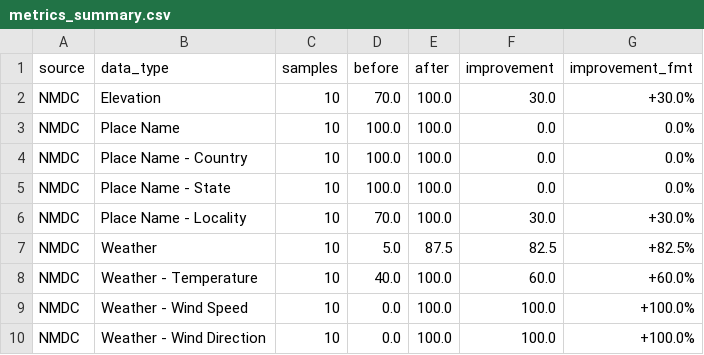
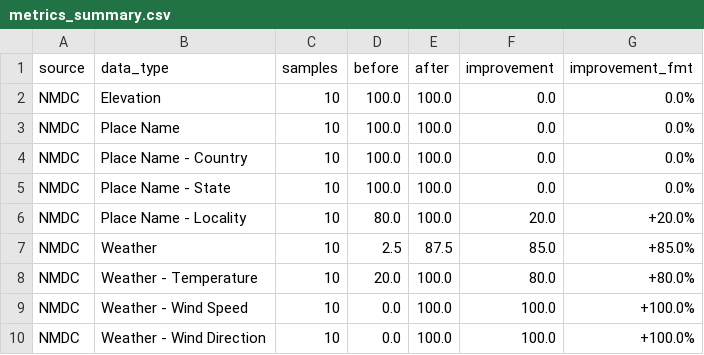
Before and after one commit to contextualizer-ai/biosample-enricher, a CSV file: data/outputs/metrics/metrics_summary.csv, drawn as a sheet; only a part is shown; the diff covers the shown part only.

```diff
--- a/data/outputs/metrics/metrics_summary.csv
+++ b/data/outputs/metrics/metrics_summary.csv
@@ -1,3 +1,3 @@
 source,data_type,samples,before,after,improvement,improvement_fmt
-NMDC,Elevation,10,70.0,100.0,30.0,+30.0%
+NMDC,Elevation,10,100.0,100.0,0.0,0.0%
 NMDC,Place Name,10,100.0,100.0,0.0,0.0%
@@ -5,5 +5,5 @@ NMDC,Place Name - Country,10,100.0,100.0,0.0,0.0%
 NMDC,Place Name - State,10,100.0,100.0,0.0,0.0%
-NMDC,Place Name - Locality,10,70.0,100.0,30.0,+30.0%
-NMDC,Weather,10,5.0,87.5,82.5,+82.5%
-NMDC,Weather - Temperature,10,40.0,100.0,60.0,+60.0%
+NMDC,Place Name - Locality,10,80.0,100.0,20.0,+20.0%
+NMDC,Weather,10,2.5,87.5,85.0,+85.0%
+NMDC,Weather - Temperature,10,20.0,100.0,80.0,+80.0%
 NMDC,Weather - Wind Speed,10,0.0,100.0,100.0,+100.0%
```
Also changed, not shown: 16 added rows and 34 edited cells elsewhere in this file, data/outputs/metrics/metrics_by_region.csv, data/outputs/metrics/metrics_samples.csv, 12 other files.
